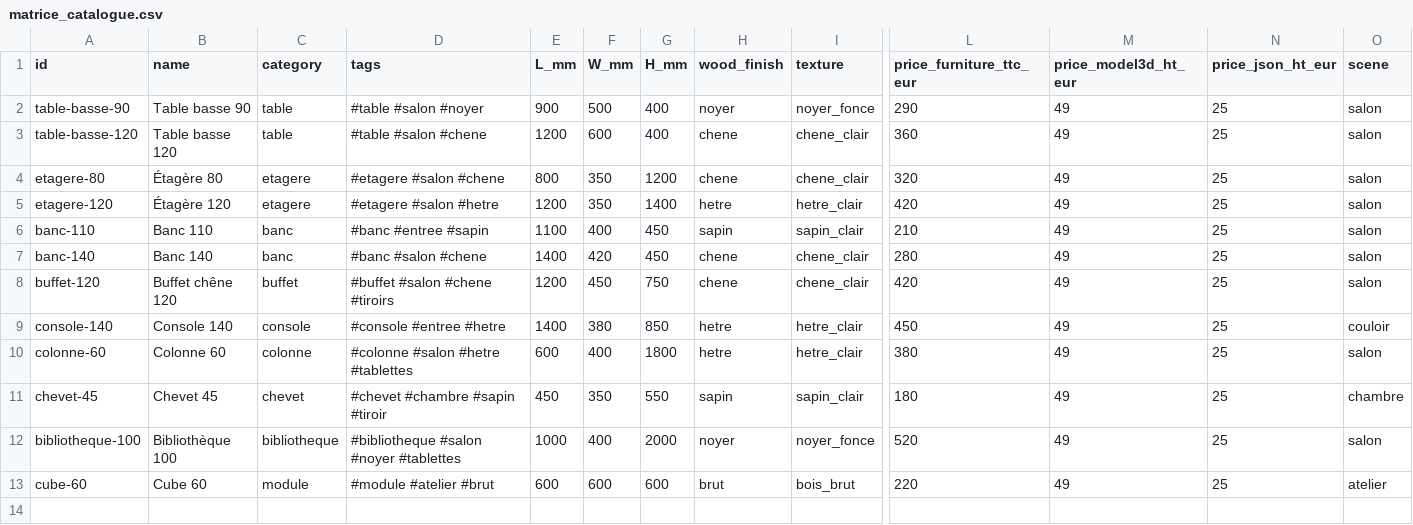
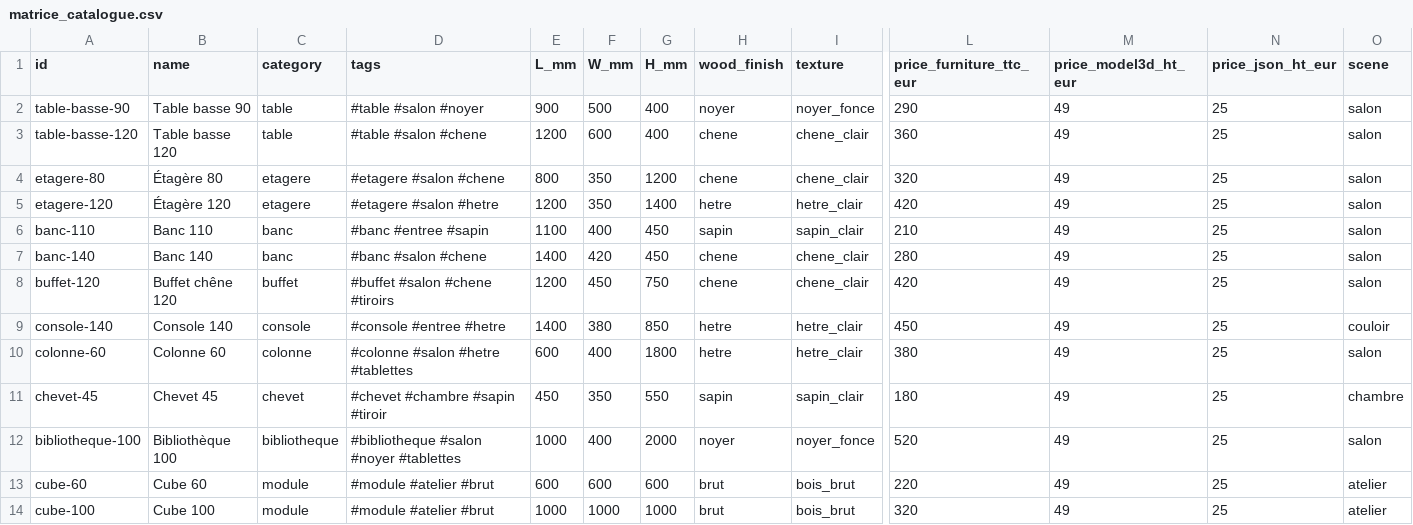
Before and after one commit to Erwin67000/WEB, a CSV file: public/catalogue/matrice_catalogue.csv, drawn as a sheet; only a part is shown, gaps mark what is left out; rows hold the shown columns only; the diff names each change by its address in the sheet, - before the commit and + after, or states it on an @@ line.

Commit message:
Update matrice_catalogue.csv

```diff
--- a/public/catalogue/matrice_catalogue.csv
+++ b/public/catalogue/matrice_catalogue.csv
+row 14: cube-100 | Cube 100 | module | #module #atelier #brut | 1000 | 1000 | 1000 | brut | bois_brut | 320 | 49 | 25 | atelier
```
